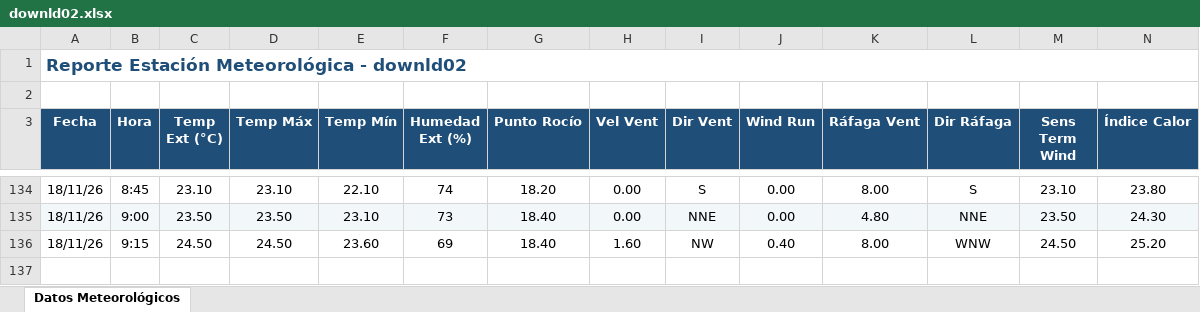
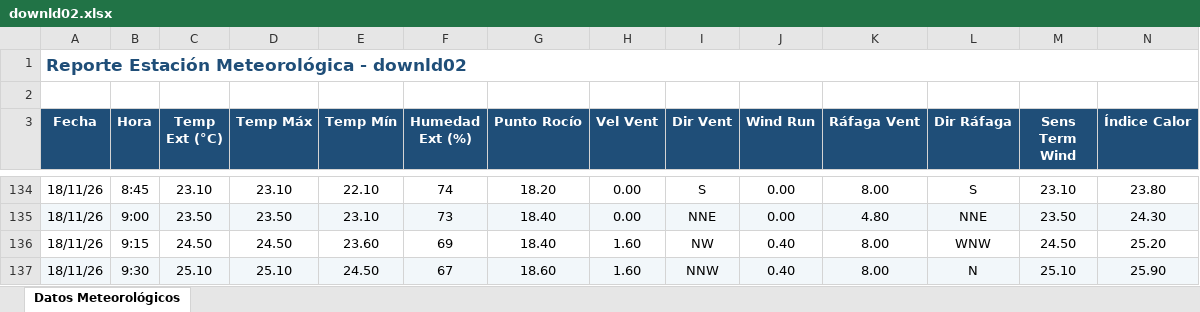
Before and after one commit to intasalta/ema_lajitas, an Excel workbook: downld02.xlsx, sheet Datos Meteorológicos, drawn as a sheet; only a part is shown, gaps mark what is left out; values as stored, in another font and other column widths than the file's, no borders; rows hold the shown columns only; the diff names each change by its address in the sheet, - before the commit and + after, or states it on an @@ line.

```diff
--- a/downld02.xlsx (sheet Datos Meteorológicos)
+++ b/downld02.xlsx (sheet Datos Meteorológicos)
+row 137: 18/11/26 | 9:30 | 25.10 | 25.10 | 24.50 | 67 | 18.60 | 1.60 | NNW | 0.40 | 8.00 | N | 25.10 | 25.90
```
Also changed, not shown: downld08.xlsx, 2 other files.
